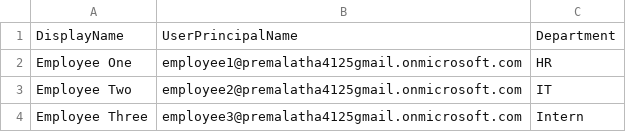
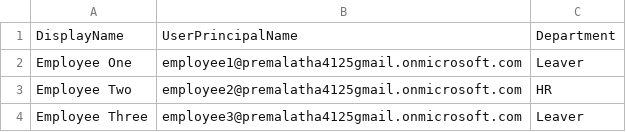
Before and after one commit to Manikumar-25/IAM-JML-Automation, a CSV file: users.csv, drawn as a sheet.

Commit message:
Completed IAM JML automation: Joiner, Mover, Leaver workflows using Microsoft Graph PowerShell

```diff
--- a/users.csv
+++ b/users.csv
@@ -1,4 +1,4 @@
 DisplayName,UserPrincipalName,Department
-Employee One,employee1@premalatha4125gmail.onmicrosoft.com,HR
-Employee Two,employee2@premalatha4125gmail.onmicrosoft.com,IT
-Employee Three,employee3@premalatha4125gmail.onmicrosoft.com,Intern
+Employee One,employee1@premalatha4125gmail.onmicrosoft.com,Leaver
+Employee Two,employee2@premalatha4125gmail.onmicrosoft.com,HR
+Employee Three,employee3@premalatha4125gmail.onmicrosoft.com,Leaver
```
Also changed, not shown: 7 other files.
